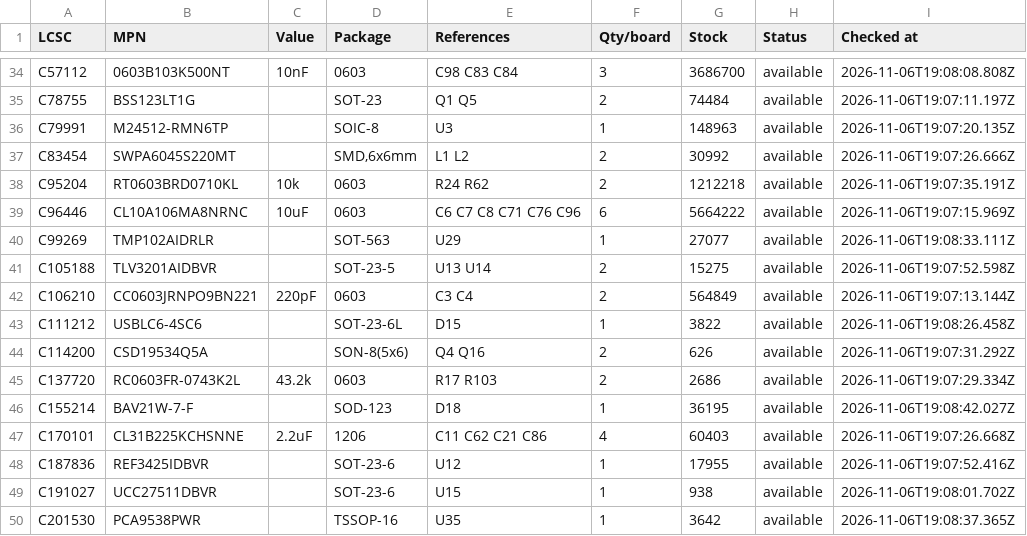
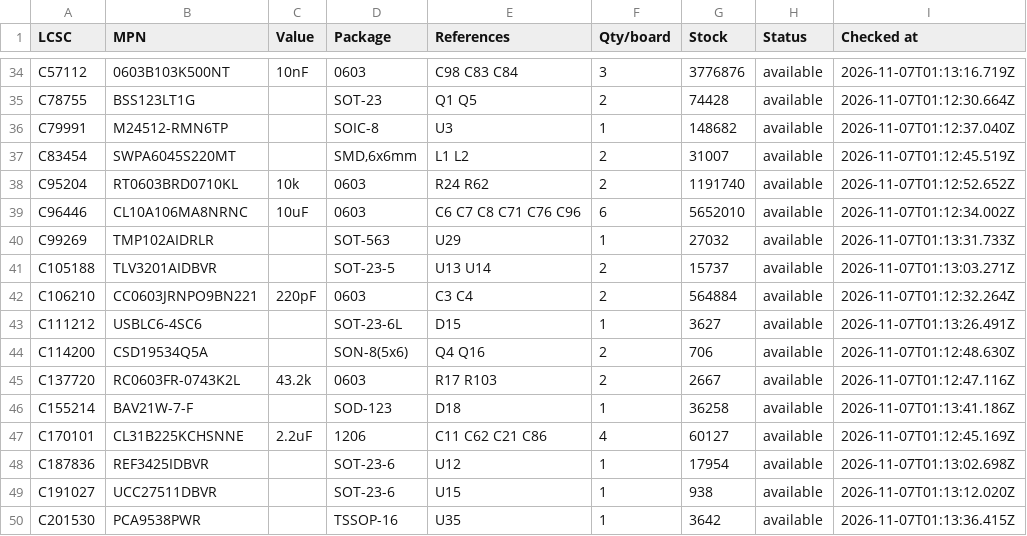
Before and after one commit to techmannih/pd1180-epr, a CSV file: sourcing/bom-with-stock.csv, drawn as a sheet; only a part is shown, gaps mark what is left out; the diff covers the shown part only; the diff names each change by its address in the sheet, - before the commit and + after, or states it on an @@ line.

```diff
--- a/sourcing/bom-with-stock.csv
+++ b/sourcing/bom-with-stock.csv
-G34 (Stock): 3686700
+G34 (Stock): 3776876
-I34 (Checked at): 2026-11-06T19:08:08.808Z
+I34 (Checked at): 2026-11-07T01:13:16.719Z
-G35 (Stock): 74484
+G35 (Stock): 74428
-I35 (Checked at): 2026-11-06T19:07:11.197Z
+I35 (Checked at): 2026-11-07T01:12:30.664Z
-G36 (Stock): 148963
+G36 (Stock): 148682
-I36 (Checked at): 2026-11-06T19:07:20.135Z
+I36 (Checked at): 2026-11-07T01:12:37.040Z
-G37 (Stock): 30992
+G37 (Stock): 31007
-I37 (Checked at): 2026-11-06T19:07:26.666Z
+I37 (Checked at): 2026-11-07T01:12:45.519Z
-G38 (Stock): 1212218
+G38 (Stock): 1191740
-I38 (Checked at): 2026-11-06T19:07:35.191Z
+I38 (Checked at): 2026-11-07T01:12:52.652Z
-G39 (Stock): 5664222
+G39 (Stock): 5652010
-I39 (Checked at): 2026-11-06T19:07:15.969Z
+I39 (Checked at): 2026-11-07T01:12:34.002Z
-G40 (Stock): 27077
+G40 (Stock): 27032
-I40 (Checked at): 2026-11-06T19:08:33.111Z
+I40 (Checked at): 2026-11-07T01:13:31.733Z
-G41 (Stock): 15275
+G41 (Stock): 15737
-I41 (Checked at): 2026-11-06T19:07:52.598Z
+I41 (Checked at): 2026-11-07T01:13:03.271Z
-G42 (Stock): 564849
+G42 (Stock): 564884
-I42 (Checked at): 2026-11-06T19:07:13.144Z
+I42 (Checked at): 2026-11-07T01:12:32.264Z
-G43 (Stock): 3822
+G43 (Stock): 3627
-I43 (Checked at): 2026-11-06T19:08:26.458Z
+I43 (Checked at): 2026-11-07T01:13:26.491Z
-G44 (Stock): 626
+G44 (Stock): 706
-I44 (Checked at): 2026-11-06T19:07:31.292Z
+I44 (Checked at): 2026-11-07T01:12:48.630Z
-G45 (Stock): 2686
+G45 (Stock): 2667
-I45 (Checked at): 2026-11-06T19:07:29.334Z
+I45 (Checked at): 2026-11-07T01:12:47.116Z
-G46 (Stock): 36195
+G46 (Stock): 36258
-I46 (Checked at): 2026-11-06T19:08:42.027Z
+I46 (Checked at): 2026-11-07T01:13:41.186Z
-G47 (Stock): 60403
+G47 (Stock): 60127
-I47 (Checked at): 2026-11-06T19:07:26.668Z
+I47 (Checked at): 2026-11-07T01:12:45.169Z
-G48 (Stock): 17955
+G48 (Stock): 17954
-I48 (Checked at): 2026-11-06T19:07:52.416Z
+I48 (Checked at): 2026-11-07T01:13:02.698Z
-I49 (Checked at): 2026-11-06T19:08:01.702Z
+I49 (Checked at): 2026-11-07T01:13:12.020Z
-I50 (Checked at): 2026-11-06T19:08:37.365Z
+I50 (Checked at): 2026-11-07T01:13:36.415Z
```
Also changed, not shown: 1 added row, 1 removed row and 129 edited cells elsewhere in this file, sourcing/alternatives.csv, 33 other files.
